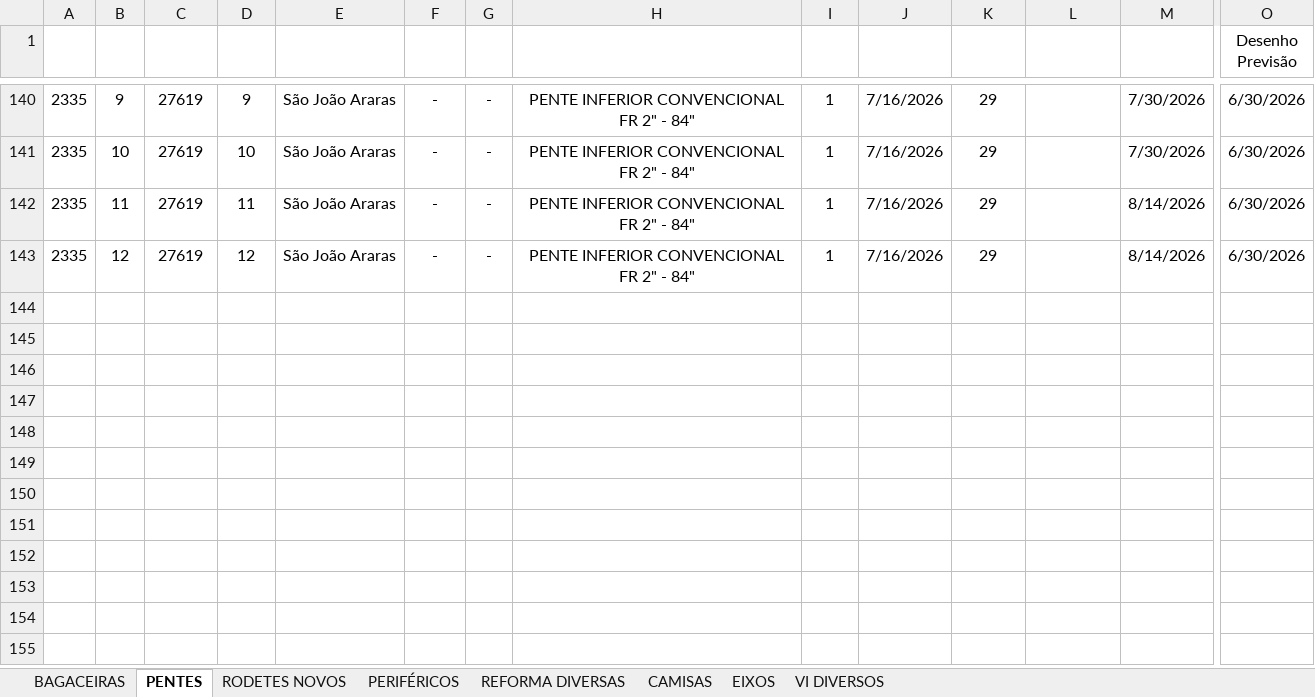
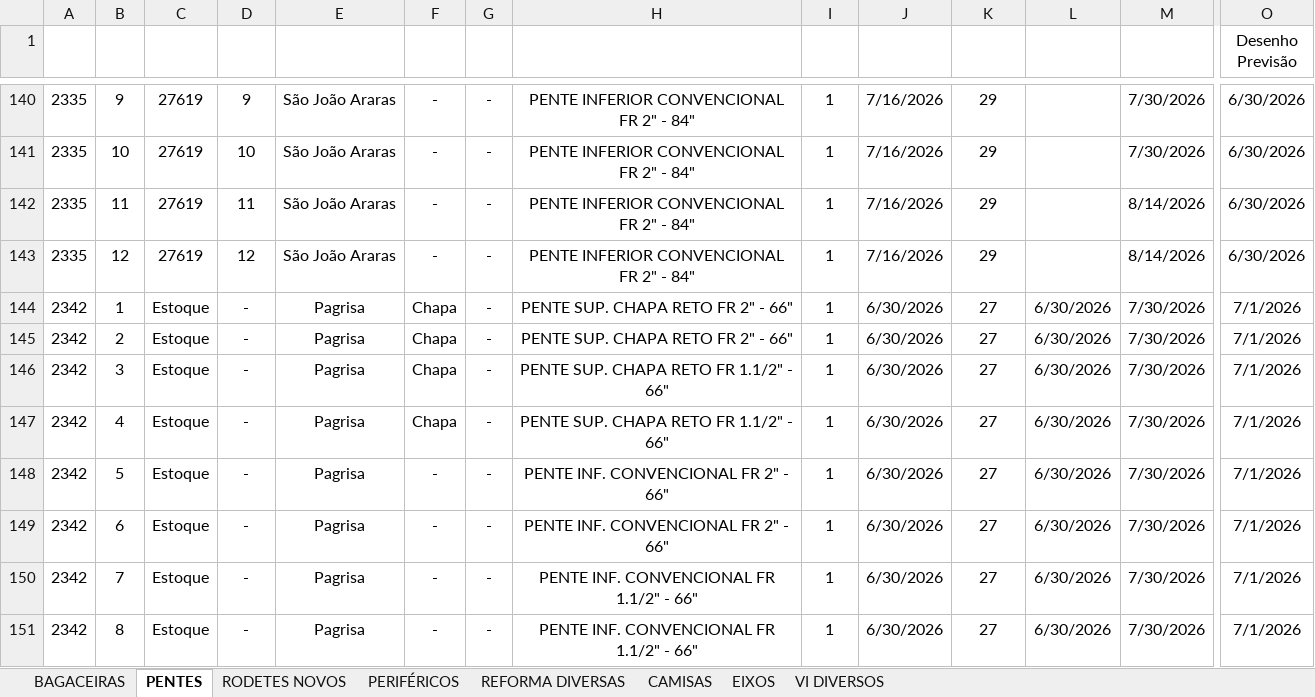
Before and after one commit to marcelodilena/carteira_prod, an Excel workbook: dados.xlsx, sheet PENTES, drawn as a sheet; only a part is shown, gaps mark what is left out; values as stored, in another font and other column widths than the file's, no borders; table styles not drawn; rows hold the shown columns only; the diff names each change by its address in the sheet, - before the commit and + after, or states it on an @@ line.

Commit message:
Add files via upload

```diff
--- a/dados.xlsx (sheet PENTES)
+++ b/dados.xlsx (sheet PENTES)
+row 144: 2342 | 1 | Estoque | - | Pagrisa | Chapa | - | PENTE SUP. CHAPA RETO FR 2" - 66" | 1 | 6/30/2026 | 27 | 6/30/2026 | 7/30/2026 | 7/1/2026
+row 145: 2342 | 2 | Estoque | - | Pagrisa | Chapa | - | PENTE SUP. CHAPA RETO FR 2" - 66" | 1 | 6/30/2026 | 27 | 6/30/2026 | 7/30/2026 | 7/1/2026
+row 146: 2342 | 3 | Estoque | - | Pagrisa | Chapa | - | PENTE SUP. CHAPA RETO FR 1.1/2" - 66" | 1 | 6/30/2026 | 27 | 6/30/2026 | 7/30/2026 | 7/1/2026
+row 147: 2342 | 4 | Estoque | - | Pagrisa | Chapa | - | PENTE SUP. CHAPA RETO FR 1.1/2" - 66" | 1 | 6/30/2026 | 27 | 6/30/2026 | 7/30/2026 | 7/1/2026
+row 148: 2342 | 5 | Estoque | - | Pagrisa | - | - | PENTE INF. CONVENCIONAL FR 2" - 66" | 1 | 6/30/2026 | 27 | 6/30/2026 | 7/30/2026 | 7/1/2026
+row 149: 2342 | 6 | Estoque | - | Pagrisa | - | - | PENTE INF. CONVENCIONAL FR 2" - 66" | 1 | 6/30/2026 | 27 | 6/30/2026 | 7/30/2026 | 7/1/2026
+row 150: 2342 | 7 | Estoque | - | Pagrisa | - | - | PENTE INF. CONVENCIONAL FR 1.1/2" - 66" | 1 | 6/30/2026 | 27 | 6/30/2026 | 7/30/2026 | 7/1/2026
+row 151: 2342 | 8 | Estoque | - | Pagrisa | - | - | PENTE INF. CONVENCIONAL FR 1.1/2" - 66" | 1 | 6/30/2026 | 27 | 6/30/2026 | 7/30/2026 | 7/1/2026
```
